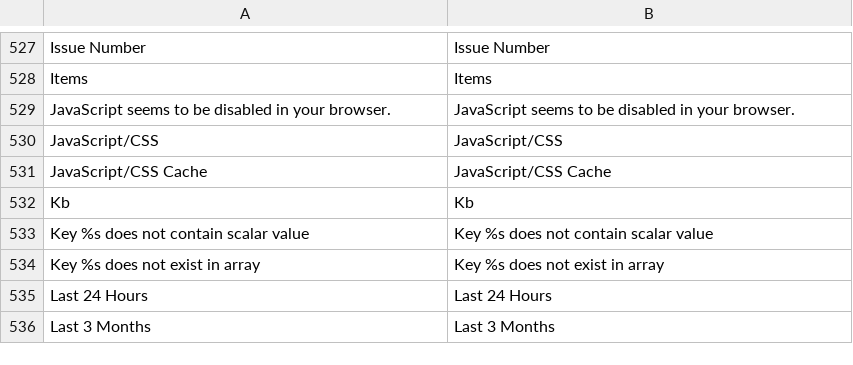
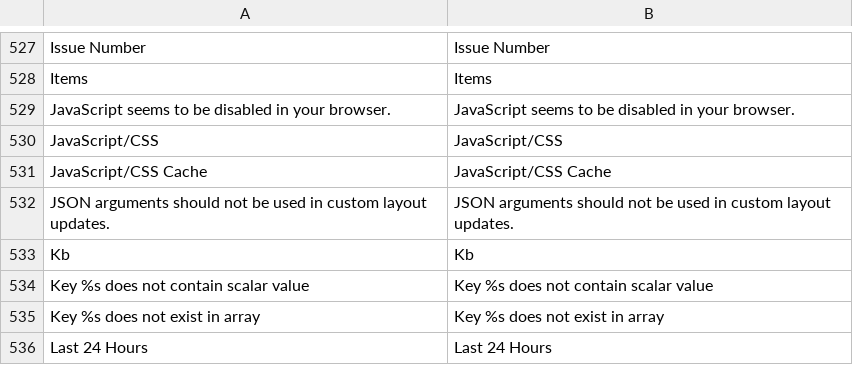
Before and after one commit to colinmollenhour/magento-lts, a CSV file: app/locale/en_US/Mage_Adminhtml.csv, drawn as a sheet; only a part is shown, gaps mark what is left out; the shorter side is filled out with more unchanged rows; the diff names each change by its address in the sheet, - before the commit and + after, or states it on an @@ line.

Commit message:
fix(security): refuse admin blocks and JSON action arguments in custom layout updates (GHSA-8m3h-7cgh-jf96)
Custom layout updates of products, categories, CMS pages and widget instances
could place any admin block on the storefront. An admin grid there loads its
whole collection, and its columns accept callbacks: with the "json" action
attribute a layout update can pass ["Class", "method"] as a column
frame_callback and call any static method, for example Zend_Loader::loadFile(),
with an attacker-chosen value, when the grid renders (getCsv). A role that may
only edit products or CMS pages could run PHP code this way.

The custom layout update validator now refuses:

- blocks whose class, resolved like the layout generator resolves the "type"
  and "class" attributes, is a core admin block (Mage_Adminhtml_*), follows the
  Block_Adminhtml naming of admin blocks in other modules, or extends
  Mage_Adminhtml_Block_Abstract or Mage_Adminhtml_Block_Template;
- the "json" attribute on any element. It is the only way layout XML can pass a
  list, and so an array callable, to a block method. No core layout file uses it.

```diff
--- a/app/locale/en_US/Mage_Adminhtml.csv
+++ b/app/locale/en_US/Mage_Adminhtml.csv
+row 532: JSON arguments should not be used in custom layout updates. | JSON arguments should not be used in custom layout updates.
```
Also changed, not shown: app/locale/en_US/Mage_Core.csv, 3 other files.
